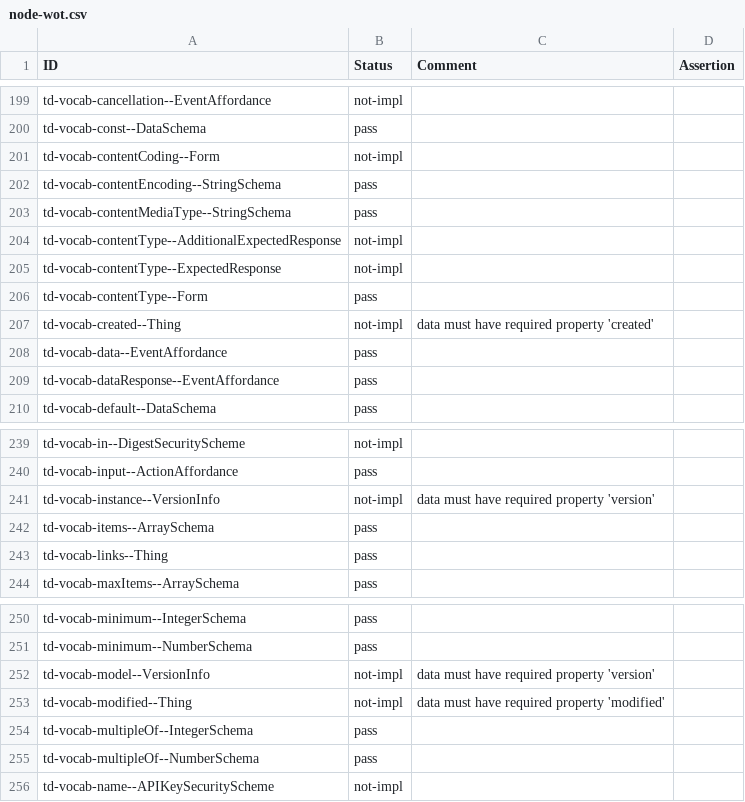
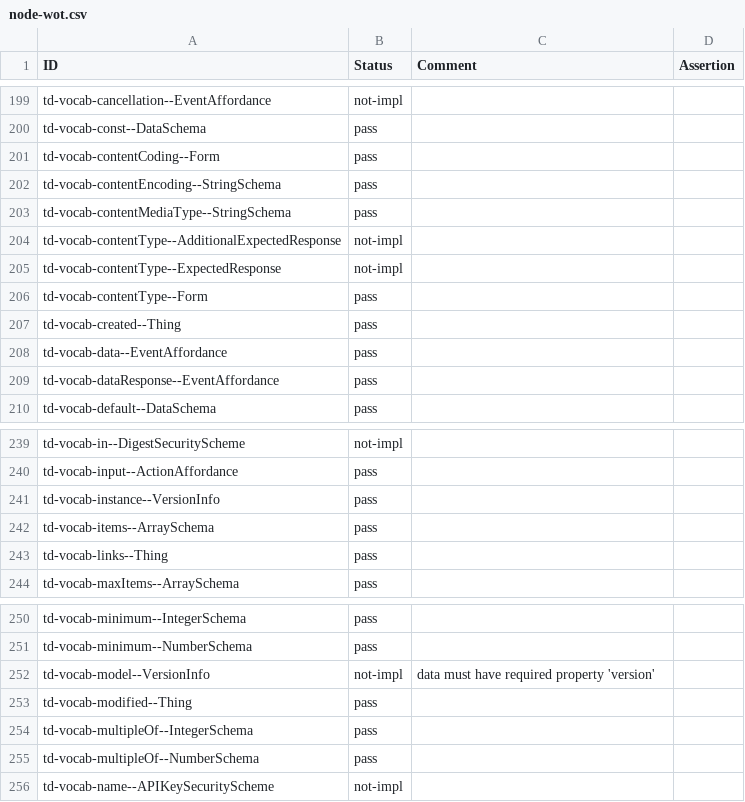
Before and after one commit to w3c/wot-thing-description, a CSV file: testing/inputs/results/node-wot.csv, drawn as a sheet; only a part is shown, gaps mark what is left out; the diff covers the shown part only.

Commit message:
Update Impl Report 2022-07 Testfest - Day 4

```diff
--- a/testing/inputs/results/node-wot.csv
+++ b/testing/inputs/results/node-wot.csv
@@ -200,3 +200,3 @@
 "td-vocab-const--DataSchema","pass","",
-"td-vocab-contentCoding--Form","not-impl","",
+"td-vocab-contentCoding--Form","pass","",
 "td-vocab-contentEncoding--StringSchema","pass","",
@@ -206,3 +206,3 @@
 "td-vocab-contentType--Form","pass","",
-"td-vocab-created--Thing","not-impl","data must have required property 'created'",
+"td-vocab-created--Thing","pass","",
 "td-vocab-data--EventAffordance","pass","",
@@ -240,3 +240,3 @@
 "td-vocab-input--ActionAffordance","pass","",
-"td-vocab-instance--VersionInfo","not-impl","data must have required property 'version'",
+"td-vocab-instance--VersionInfo","pass","",
 "td-vocab-items--ArraySchema","pass","",
@@ -252,3 +252,3 @@
 "td-vocab-model--VersionInfo","not-impl","data must have required property 'version'",
-"td-vocab-modified--Thing","not-impl","data must have required property 'modified'",
+"td-vocab-modified--Thing","pass","",
 "td-vocab-multipleOf--IntegerSchema","pass","",
```
Also changed, not shown: 12 edited cells elsewhere in this file, testing/atrisk.csv, testing/inputs/atrisk.csv, 2 other files.
